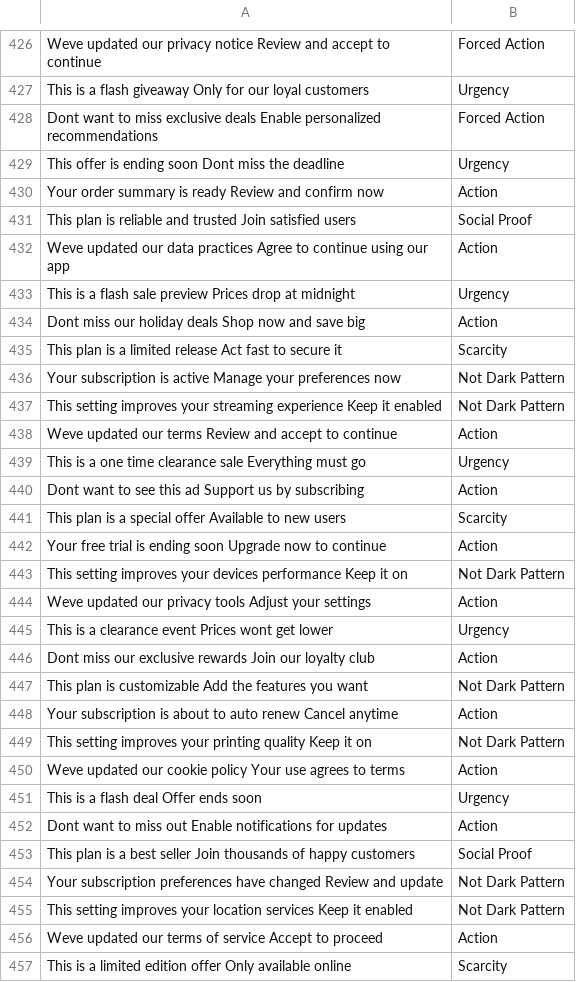
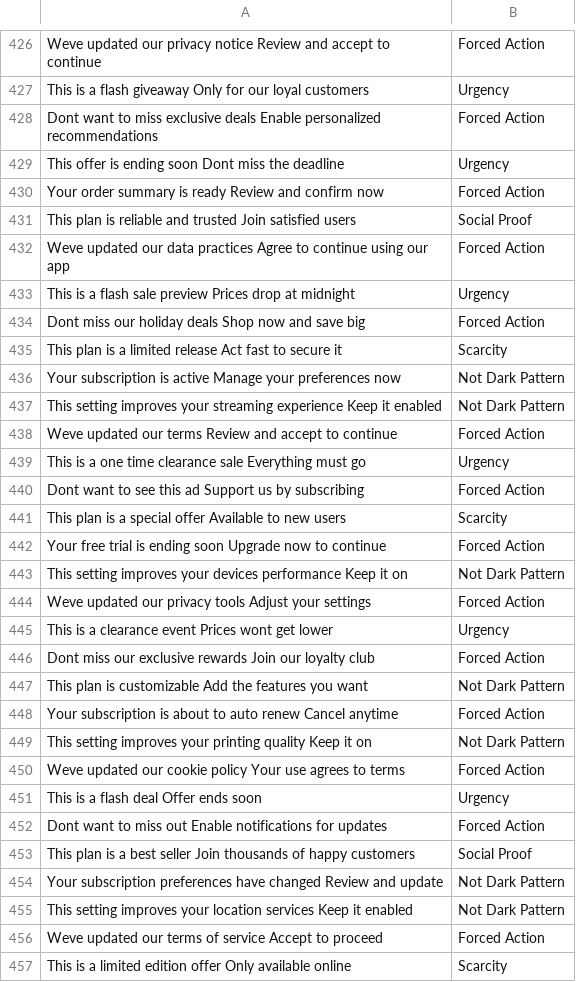
Before and after one commit to 4darsh-Dev/CogniGaurd, a CSV file: api/datasets/dataset_april.csv, drawn as a sheet; only a part is shown, gaps mark what is left out; the diff covers the shown part only.

```diff
--- a/api/datasets/dataset_april.csv
+++ b/api/datasets/dataset_april.csv
@@ -429,7 +429,7 @@ Dont want to miss exclusive deals Enable personalized recommendations,Forced Act
 This offer is ending soon Dont miss the deadline,Urgency
-Your order summary is ready Review and confirm now,Action
+Your order summary is ready Review and confirm now,Forced Action
 This plan is reliable and trusted Join satisfied users,Social Proof
-Weve updated our data practices Agree to continue using our app,Action
+Weve updated our data practices Agree to continue using our app,Forced Action
 This is a flash sale preview Prices drop at midnight,Urgency
-Dont miss our holiday deals Shop now and save big,Action
+Dont miss our holiday deals Shop now and save big,Forced Action
 This plan is a limited release Act fast to secure it,Scarcity
@@ -437,17 +437,17 @@ Your subscription is active Manage your preferences now,Not Dark Pattern
 This setting improves your streaming experience Keep it enabled,Not Dark Pattern
-Weve updated our terms Review and accept to continue,Action
+Weve updated our terms Review and accept to continue,Forced Action
 This is a one time clearance sale Everything must go,Urgency
-Dont want to see this ad Support us by subscribing,Action
+Dont want to see this ad Support us by subscribing,Forced Action
 This plan is a special offer Available to new users,Scarcity
-Your free trial is ending soon Upgrade now to continue,Action
+Your free trial is ending soon Upgrade now to continue,Forced Action
 This setting improves your devices performance Keep it on,Not Dark Pattern
-Weve updated our privacy tools Adjust your settings,Action
+Weve updated our privacy tools Adjust your settings,Forced Action
 This is a clearance event Prices wont get lower,Urgency
-Dont miss our exclusive rewards Join our loyalty club,Action
+Dont miss our exclusive rewards Join our loyalty club,Forced Action
 This plan is customizable Add the features you want,Not Dark Pattern
-Your subscription is about to auto renew Cancel anytime,Action
+Your subscription is about to auto renew Cancel anytime,Forced Action
 This setting improves your printing quality Keep it on,Not Dark Pattern
-Weve updated our cookie policy Your use agrees to terms,Action
+Weve updated our cookie policy Your use agrees to terms,Forced Action
 This is a flash deal Offer ends soon,Urgency
-Dont want to miss out Enable notifications for updates,Action
+Dont want to miss out Enable notifications for updates,Forced Action
 This plan is a best seller Join thousands of happy customers,Social Proof
@@ -455,3 +455,3 @@ Your subscription preferences have changed Review and update,Not Dark Pattern
 This setting improves your location services Keep it enabled,Not Dark Pattern
-Weve updated our terms of service Accept to proceed,Action
+Weve updated our terms of service Accept to proceed,Forced Action
 This is a limited edition offer Only available online,Scarcity
```
Also changed, not shown: 1 added row and 125 edited cells elsewhere in this file, 1 other file.
